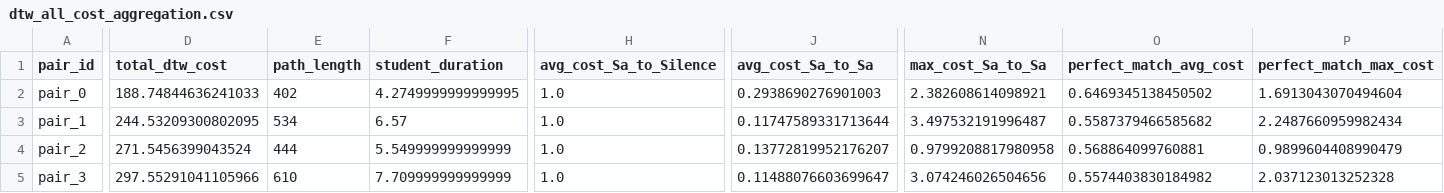
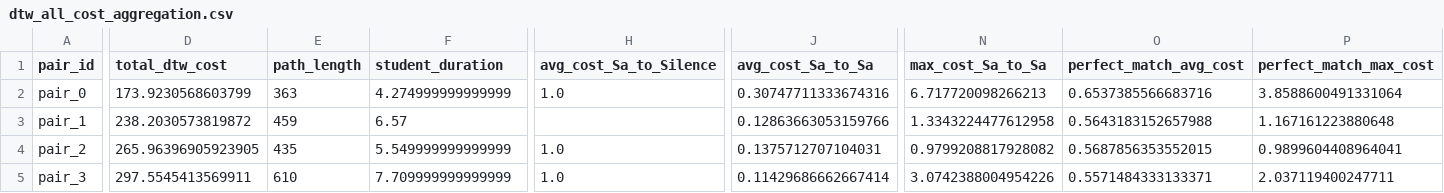
Before and after one commit to kshitij-bhardwaj/2025_musiclearn_async, a CSV file: dtw_all_cost_aggregation.csv, drawn as a sheet; only a part is shown, gaps mark what is left out; the diff covers the shown part only; the diff names each change by its address in the sheet, - before the commit and + after, or states it on an @@ line.

```diff
--- a/dtw_all_cost_aggregation.csv
+++ b/dtw_all_cost_aggregation.csv
-D2 (total_dtw_cost): 188.74844636241033
+D2 (total_dtw_cost): 173.9230568603799
-E2 (path_length): 402
+E2 (path_length): 363
-F2 (student_duration): 4.2749999999999995
+F2 (student_duration): 4.274999999999999
-J2 (avg_cost_Sa_to_Sa): 0.2938690276901003
+J2 (avg_cost_Sa_to_Sa): 0.30747711333674316
-N2 (max_cost_Sa_to_Sa): 2.382608614098921
+N2 (max_cost_Sa_to_Sa): 6.717720098266213
-O2 (perfect_match_avg_cost): 0.6469345138450502
+O2 (perfect_match_avg_cost): 0.6537385566683716
-P2 (perfect_match_max_cost): 1.6913043070494604
+P2 (perfect_match_max_cost): 3.8588600491331064
-D3 (total_dtw_cost): 244.53209300802095
+D3 (total_dtw_cost): 238.2030573819872
-E3 (path_length): 534
+E3 (path_length): 459
-H3 (avg_cost_Sa_to_Silence): 1.0
+H3 (avg_cost_Sa_to_Silence): (empty)
-J3 (avg_cost_Sa_to_Sa): 0.11747589331713644
+J3 (avg_cost_Sa_to_Sa): 0.12863663053159766
-N3 (max_cost_Sa_to_Sa): 3.497532191996487
+N3 (max_cost_Sa_to_Sa): 1.3343224477612958
-O3 (perfect_match_avg_cost): 0.5587379466585682
+O3 (perfect_match_avg_cost): 0.5643183152657988
-P3 (perfect_match_max_cost): 2.2487660959982434
+P3 (perfect_match_max_cost): 1.167161223880648
-D4 (total_dtw_cost): 271.5456399043524
+D4 (total_dtw_cost): 265.96396905923905
-E4 (path_length): 444
+E4 (path_length): 435
-J4 (avg_cost_Sa_to_Sa): 0.13772819952176207
+J4 (avg_cost_Sa_to_Sa): 0.1375712707104031
-N4 (max_cost_Sa_to_Sa): 0.9799208817980958
+N4 (max_cost_Sa_to_Sa): 0.9799208817928082
-O4 (perfect_match_avg_cost): 0.568864099760881
+O4 (perfect_match_avg_cost): 0.5687856353552015
-P4 (perfect_match_max_cost): 0.9899604408990479
+P4 (perfect_match_max_cost): 0.9899604408964041
-D5 (total_dtw_cost): 297.55291041105966
+D5 (total_dtw_cost): 297.5545413569911
-J5 (avg_cost_Sa_to_Sa): 0.11488076603699647
+J5 (avg_cost_Sa_to_Sa): 0.11429686662667414
-N5 (max_cost_Sa_to_Sa): 3.074246026504656
+N5 (max_cost_Sa_to_Sa): 3.0742388004954226
-O5 (perfect_match_avg_cost): 0.5574403830184982
+O5 (perfect_match_avg_cost): 0.5571484333133371
-P5 (perfect_match_max_cost): 2.037123013252328
+P5 (perfect_match_max_cost): 2.037119400247711
```
Also changed, not shown: 46 edited cells elsewhere in this file, 55 other files.
